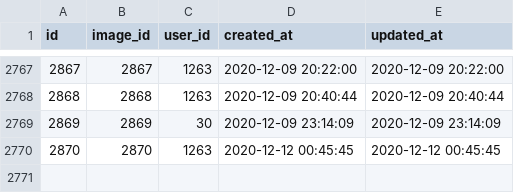
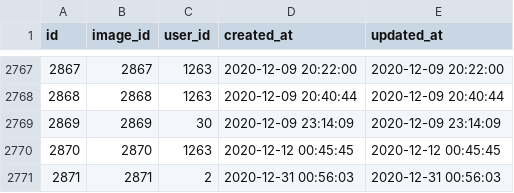
Before and after one commit to timgut/marketing-toolkit, a CSV file: db/paperclip/data/images_users.csv, drawn as a sheet; only a part is shown, gaps mark what is left out.

```diff
--- a/db/paperclip/data/images_users.csv
+++ b/db/paperclip/data/images_users.csv
@@ -2770 +2770,2 @@ id,image_id,user_id,"created_at","updated_at"
 2870,2870,1263,"2020-12-12 00:45:45","2020-12-12 00:45:45"
+2871,2871,2,"2020-12-31 00:56:03","2020-12-31 00:56:03"
```
Also changed, not shown: db/paperclip/data/image_urls.csv, db/paperclip/data/users.csv, 4 other files.
